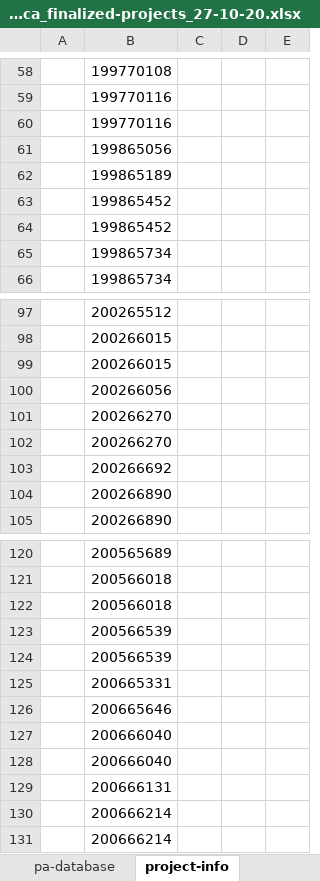
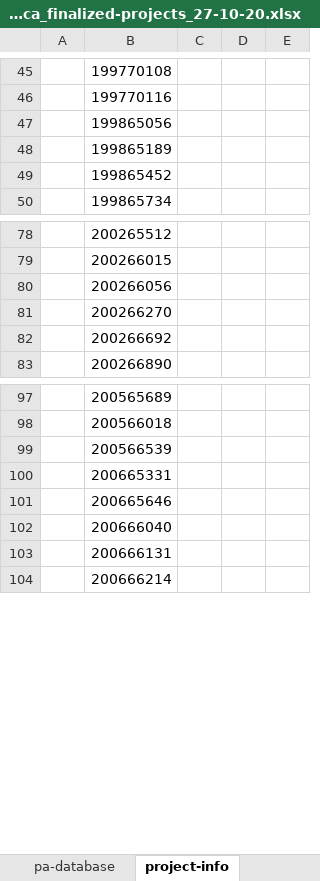
Before and after one commit to openkfw/mapme.protectedareas, an Excel workbook: 1_pre-processing/wdpa-kfw/LatinAmerica_finalized-projects_27-10-20.xlsx, sheet project-info, drawn as a sheet; only a part is shown, gaps mark what is left out; values as stored, in another font and other column widths than the file's, no cell formats; removed rows and columns are numbered as before the commit, all else as after; the diff covers the shown part only; the diff names each change by its address in the sheet, - before the commit and + after, or states it on an @@ line.

```diff
--- a/1_pre-processing/wdpa-kfw/LatinAmerica_finalized-projects_27-10-20.xlsx (sheet project-info)
+++ b/1_pre-processing/wdpa-kfw/LatinAmerica_finalized-projects_27-10-20.xlsx (sheet project-info)
-row 60:  | 199770116
-row 64:  | 199865452
-row 65:  | 199865734
-row 99:  | 200266015
-row 102:  | 200266270
-row 104:  | 200266890
-row 122:  | 200566018
-row 123:  | 200566539
-row 128:  | 200666040
-row 130:  | 200666214
```
Also changed, not shown: 3 added rows, 54 removed rows and 6 edited cells elsewhere in this sheet, sheet pa-database, cell formats, 1 other file.
